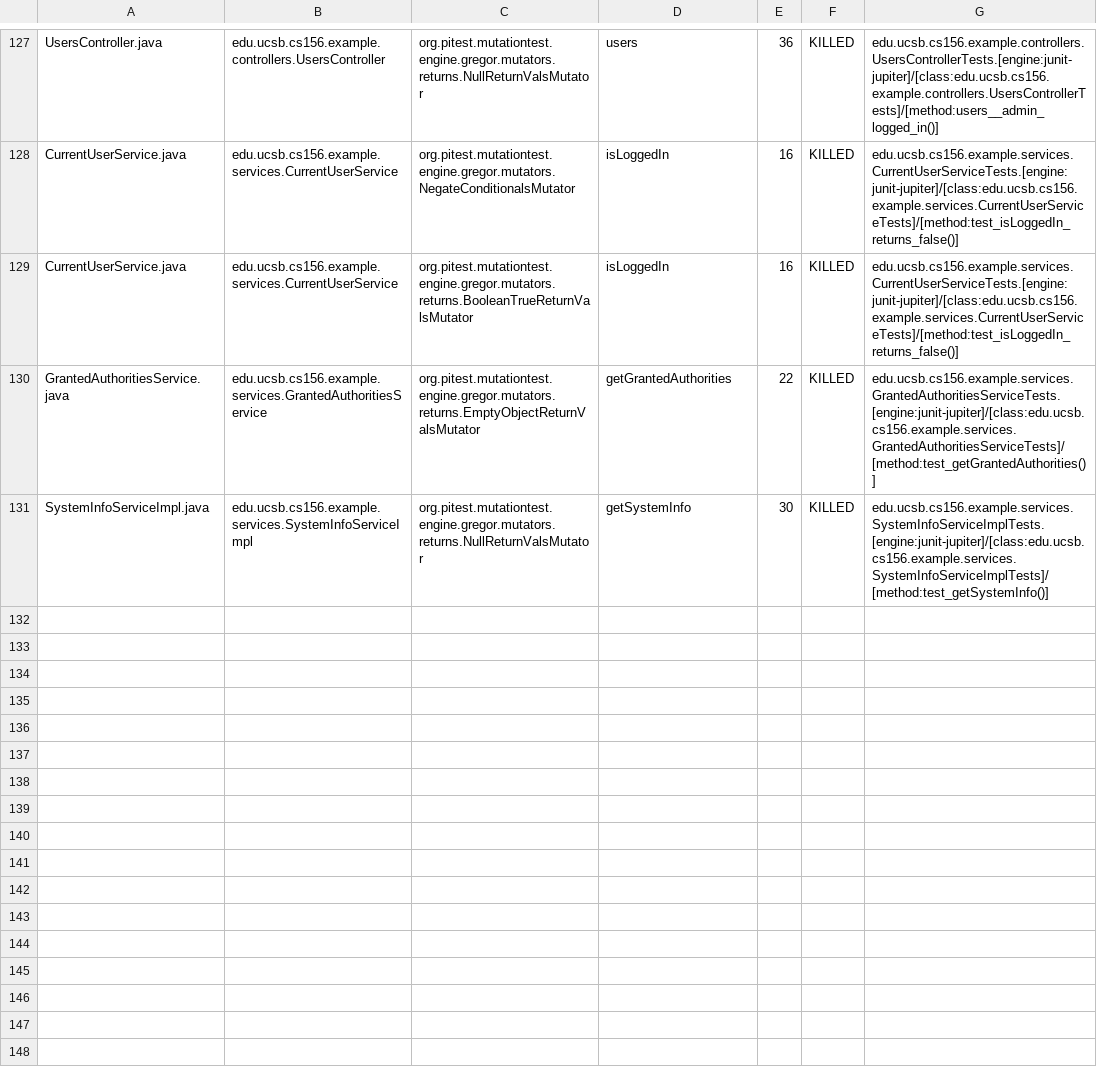
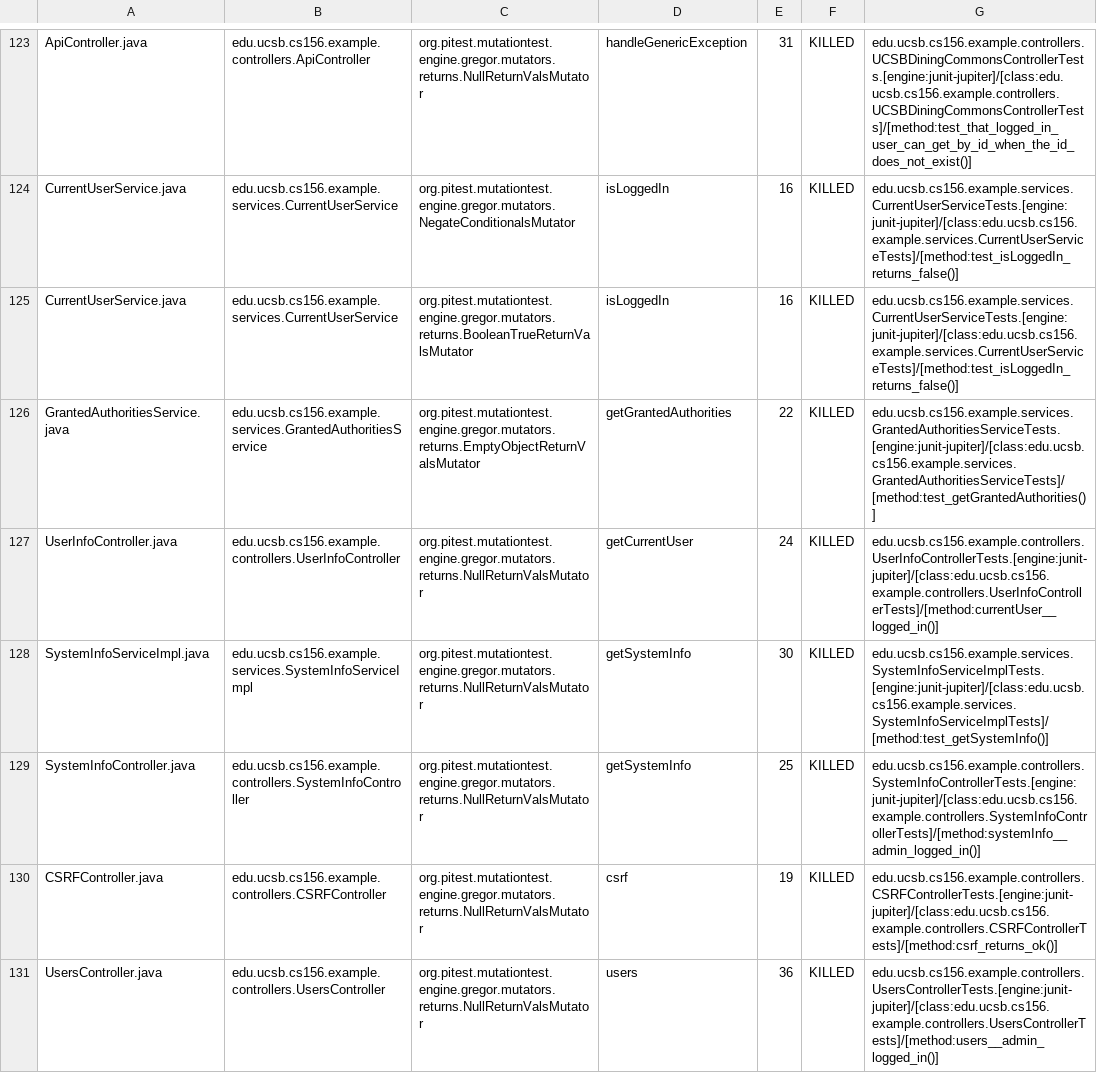
Before and after one commit to ucsb-cs156-w24/team03-w24-6pm-2, a CSV file: prs/92/pitest/mutations.csv, drawn as a sheet; only a part is shown, gaps mark what is left out; addresses are those after the commit; the diff covers the shown part only; the diff names each change by its address in the sheet, - before the commit and + after, or states it on an @@ line.

Commit message:
Deploying to gh-pages from @ ucsb-cs156-w24/team03-w24-6pm-2@49990bc02b81ebe6d19666868c723c9f65774483 🚀

```diff
--- a/prs/92/pitest/mutations.csv
+++ b/prs/92/pitest/mutations.csv
-A123: UsersController.java
+A123: ApiController.java
-B123: edu.ucsb.cs156.example.controllers.UsersController
+B123: edu.ucsb.cs156.example.controllers.ApiController
-D123: users
+D123: handleGenericException
-E123: 36
+E123: 31
-G123: edu.ucsb.cs156.example.controllers.UsersControllerTests.[engine:junit-jupiter]/[class:edu.ucsb.cs156.example.controllers.UsersControllerTests]/[method:users__admin_logged_in()]
+G123: edu.ucsb.cs156.example.controllers.UCSBDiningCommonsControllerTests.[engine:junit-jupiter]/[class:edu.ucsb.cs156.example.controllers.UCSBDiningCommonsControllerTests]/[method:test_that_logged_in_user_can_get_by_id_when_the_id_does_not_exist()]
@@ row 126 moved to row 127: UserInfoController.java @@
@@ row 56 moved to row 129: SystemInfoController.java @@
@@ row 23 moved to row 130: CSRFController.java @@
+row 131: UsersController.java | edu.ucsb.cs156.example.controllers.UsersController | org.pitest.mutationtest.engine.gregor.mutators.returns.NullReturnValsMutator | users | 36 | KILLED | edu.ucsb.cs156.example.controllers.UsersControllerTests.[engine:junit-jupiter]/[class:edu.ucsb.cs156.example.controllers.UsersControllerTests]/[method:users__admin_logged_in()]
```
Also changed, not shown: 4 added rows, 5 removed rows, 78 moved rows and 15 edited cells elsewhere in this file, 16 other files.
